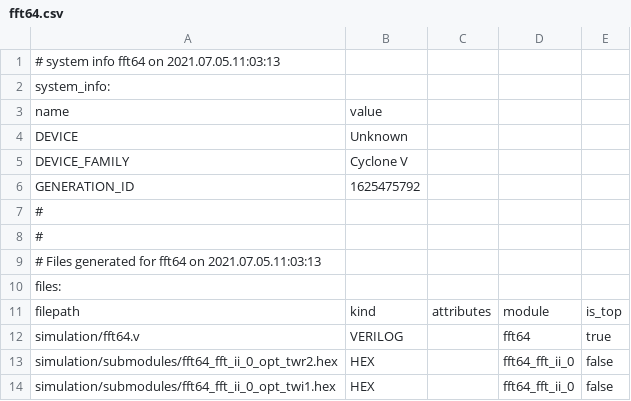
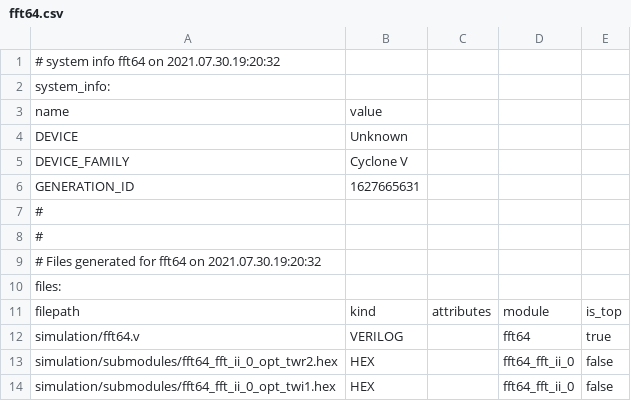
Before and after one commit to Ismatel77/Stage_denby, a CSV file: bladeRF-wiphy/fpga/ip/altera/fft64/fft64/fft64.csv, drawn as a sheet; only a part is shown.

```diff
--- a/bladeRF-wiphy/fpga/ip/altera/fft64/fft64/fft64.csv
+++ b/bladeRF-wiphy/fpga/ip/altera/fft64/fft64/fft64.csv
@@ -1,2 +1,2 @@
-# system info fft64 on 2021.07.05.11:03:13
+# system info fft64 on 2021.07.30.19:20:32
 system_info:
@@ -5,6 +5,6 @@ DEVICE,Unknown
 DEVICE_FAMILY,Cyclone V
-GENERATION_ID,1625475792
+GENERATION_ID,1627665631
 #
 #
-# Files generated for fft64 on 2021.07.05.11:03:13
+# Files generated for fft64 on 2021.07.30.19:20:32
 files:
```
Also changed, not shown: bladeRF-wiphy/fpga/ip/altera/viterbi_decoder/viterbi_decoder/viterbi_decoder.csv, 18 other files.
